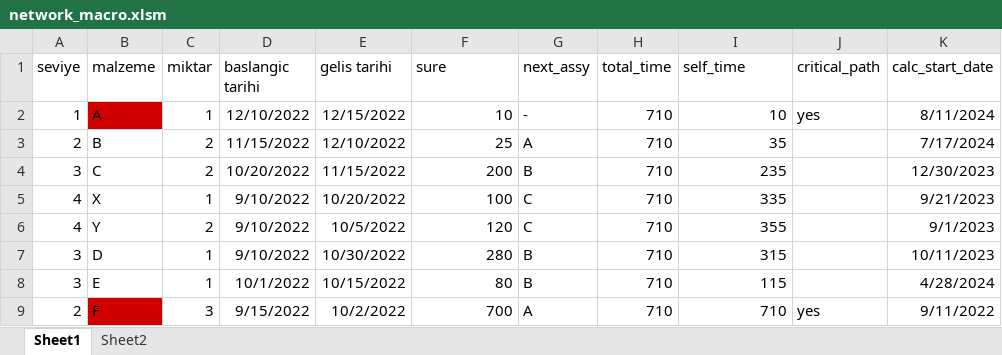
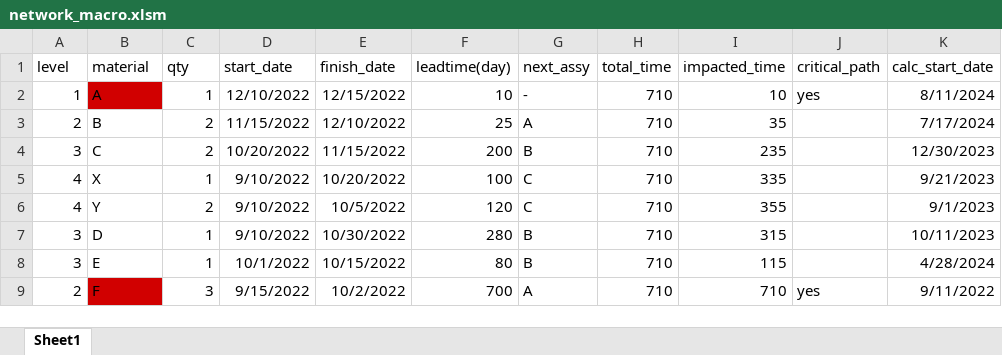
Before and after one commit to yigitcelik/PP_analyst, an Excel workbook: network_macro.xlsm, sheet Sheet1, drawn as a sheet; only a part is shown; values as stored, in another font and other column widths than the file's, no borders; table styles not drawn; the diff names each change by its address in the sheet, - before the commit and + after, or states it on an @@ line.

Commit message:
english column names

```diff
--- a/network_macro.xlsm (sheet Sheet1)
+++ b/network_macro.xlsm (sheet Sheet1)
-sheet tab: Sheet2
-A1: seviye
+A1: level
-B1: malzeme
+B1: material
-C1: miktar
+C1: qty
-D1: baslangic tarihi
+D1: start_date
-E1: gelis tarihi
+E1: finish_date
-F1: sure
+F1: leadtime(day)
-I1: self_time
+I1: impacted_time
```
Also changed, not shown: 7 other files.
